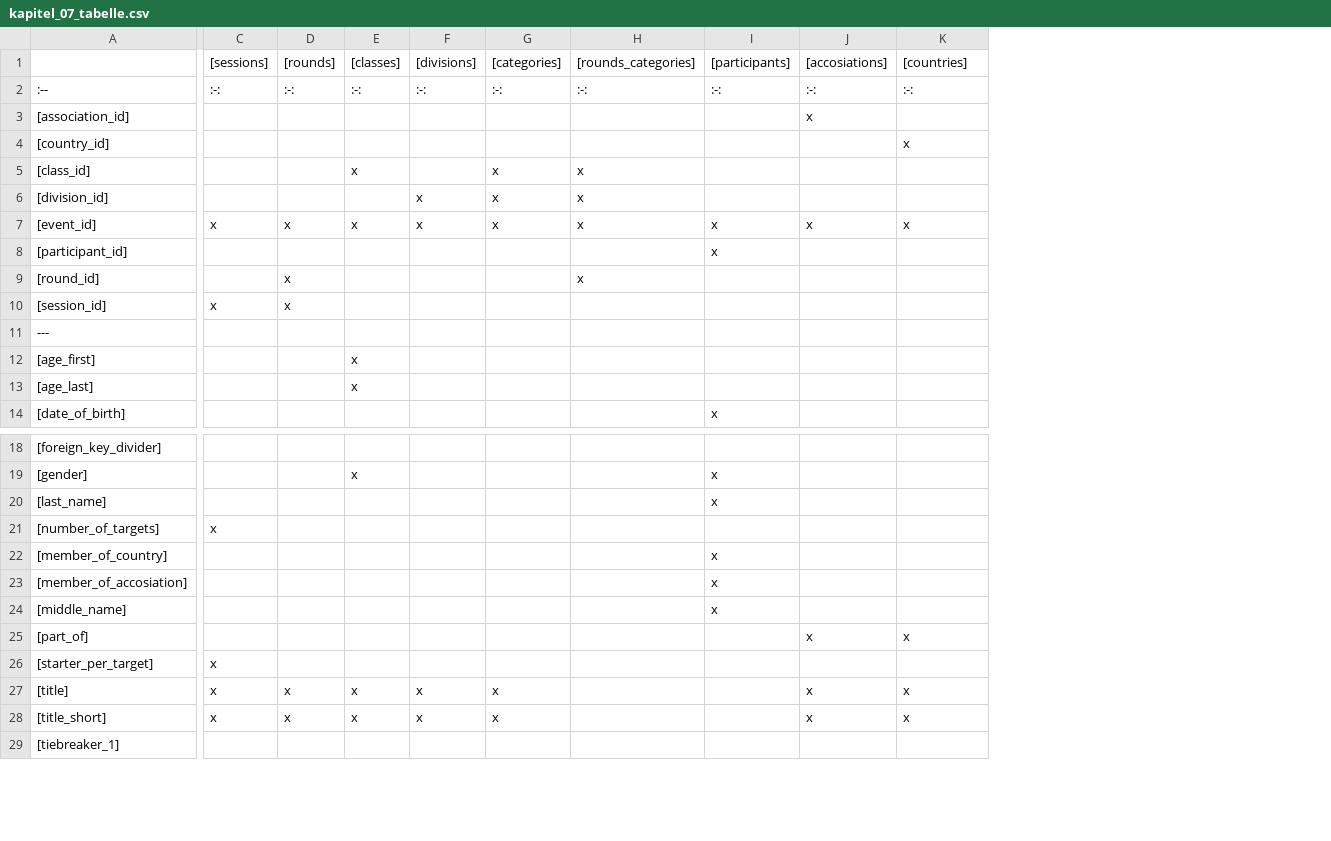
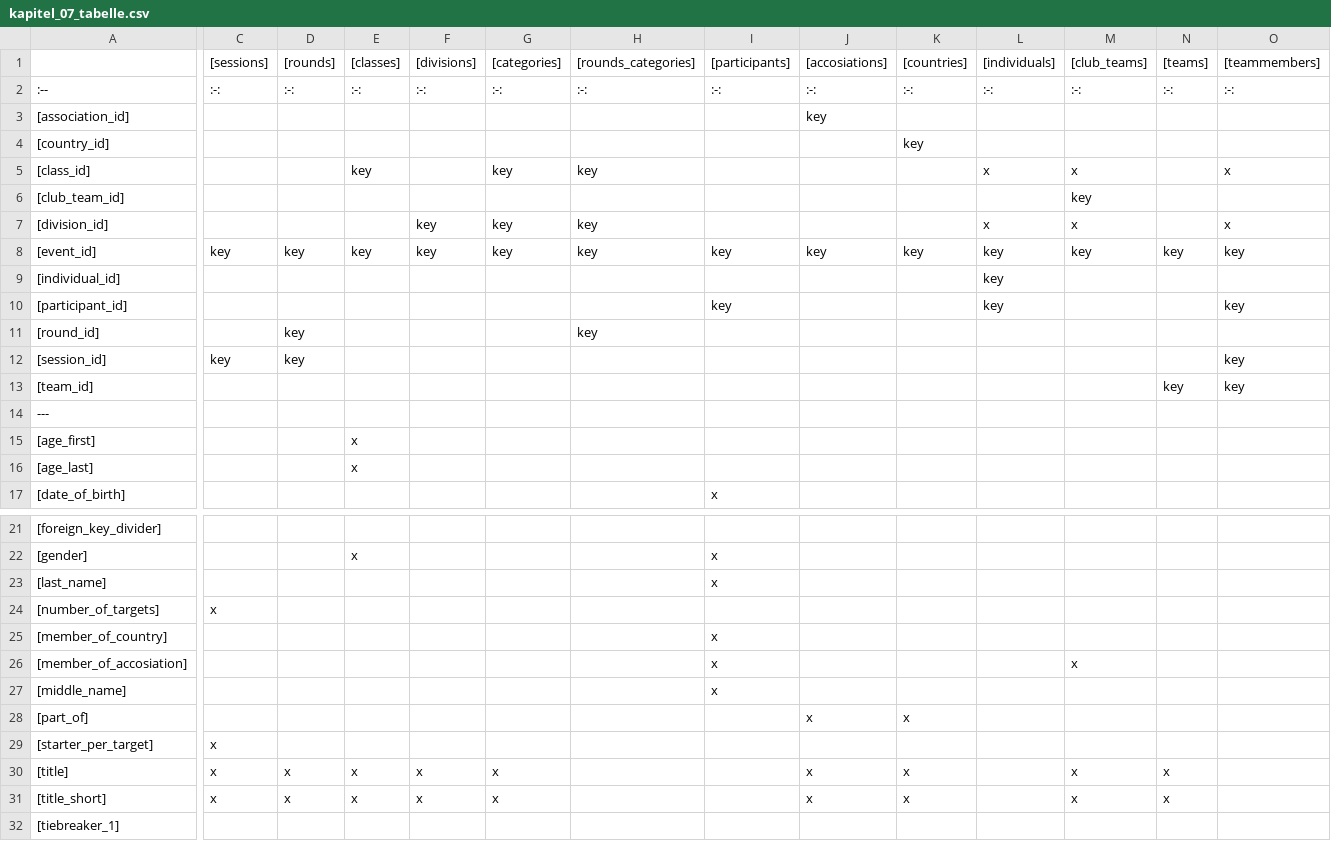
Before and after one commit to oasdb-org/oasdb-description, a CSV file: de/kapitel_07_tabelle.csv, drawn as a sheet; only a part is shown, gaps mark what is left out; addresses are those after the commit; rows hold the shown columns only; the diff covers the shown part only; the diff names each change by its address in the sheet, - before the commit and + after, or states it on an @@ line.

Commit message:
Ergänzungen

```diff
--- a/de/kapitel_07_tabelle.csv
+++ b/de/kapitel_07_tabelle.csv
+column K, rows 1-4: [countries] | :-: |  | key; row 8: key; rows 28-31: x |  | x | x
+column L, rows 1-5: [individuals] | :-: |  |  | x; rows 7-8: x | key; row 10: key
+column N, rows 1-2: [teams] | :-:; row 8: key; rows 30-31: x | x
+column O, rows 1-5: [teammembers] | :-: |  |  | x; rows 7-8: x | key; rows 10-12: key |  | key
-M1: [countries]
+M1: [club_teams]
-J3: x
+J3: key
-M4: x
+M4: (empty)
-E5: x
+E5: key
-G5: x
+G5: key
-H5: x
+H5: key
-M5: (empty)
+M5: x
+row 6: [club_team_id] |  |  |  |  |  |  |  |  |  |  | key
-F7:F8: x
+F7:F8: key
-G7:G8: x
+G7:G8: key
-H7:H8: x
+H7:H8: key
-M7: (empty)
+M7: x
-C8: x
+C8: key
-D8: x
+D8: key
-E8: x
+E8: key
-I8: x
+I8: key
-J8: x
+J8: key
-M8: x
+M8: key
+row 9: [individual_id] |  |  |  |  |  |  |  |  |  | key
-I10: x
+I10: key
-D11:D12: x
+D11:D12: key
-H11: x
+H11: key
-C12: x
+C12: key
+row 13: [team_id] |  |  |  |  |  |  |  |  |  |  |  | key | key
-M26: (empty)
+M26: x
-M28: x
+M28: (empty)
```
Also changed, not shown: 1 edited cell elsewhere in this file.
